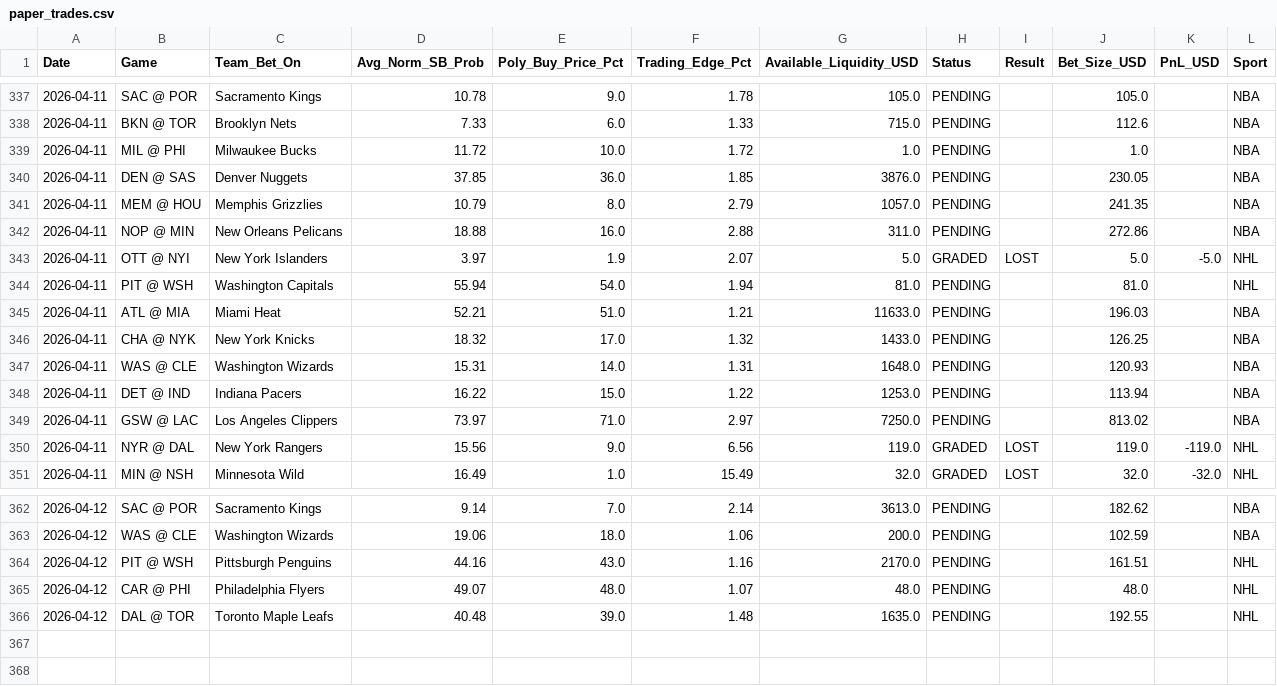
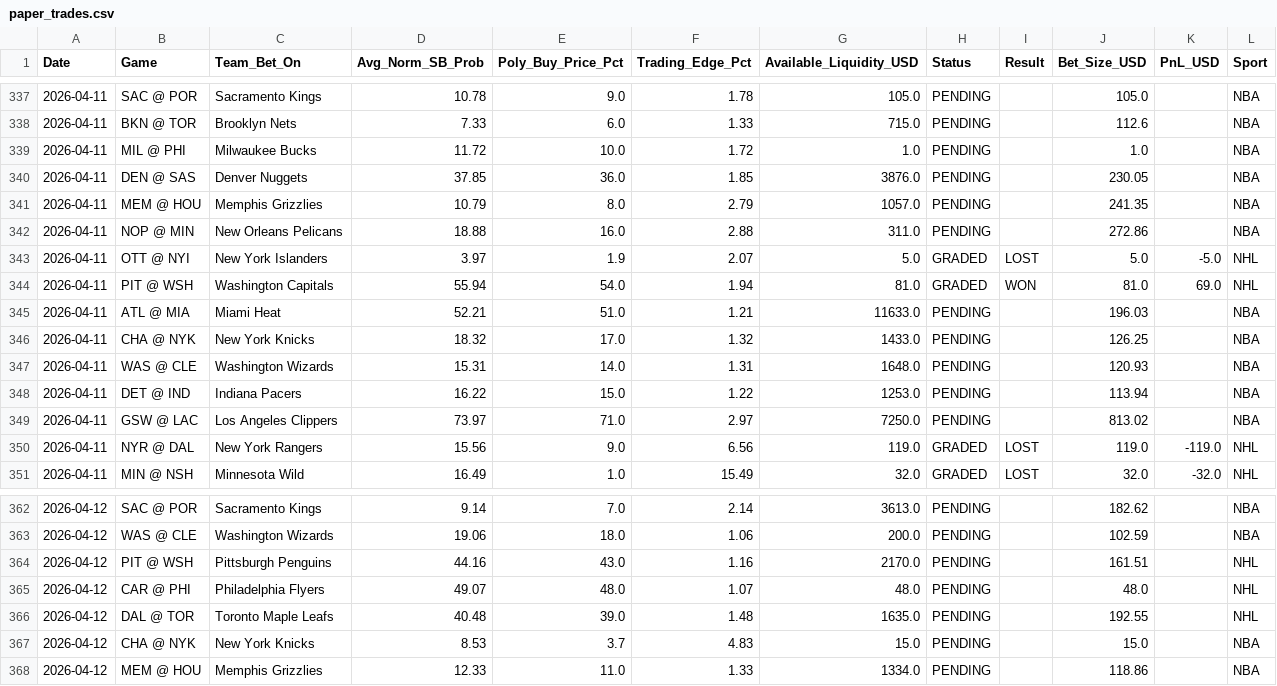
Before and after one commit to pmatorras/poly-bot, a CSV file: data/paper_trades.csv, drawn as a sheet; only a part is shown, gaps mark what is left out.

```diff
--- a/data/paper_trades.csv
+++ b/data/paper_trades.csv
@@ -343,3 +343,3 @@ Date,Game,Team_Bet_On,Avg_Norm_SB_Prob,Poly_Buy_Price_Pct,Trading_Edge_Pct,Avail
 2026-04-11,OTT @ NYI,New York Islanders,3.97,1.9,2.07,5.0,GRADED,LOST,5.0,-5.0,NHL
-2026-04-11,PIT @ WSH,Washington Capitals,55.94,54.0,1.94,81.0,PENDING,,81.0,,NHL
+2026-04-11,PIT @ WSH,Washington Capitals,55.94,54.0,1.94,81.0,GRADED,WON,81.0,69.0,NHL
 2026-04-11,ATL @ MIA,Miami Heat,52.21,51.0,1.21,11633.0,PENDING,,196.03,,NBA
@@ -366 +366,3 @@ Date,Game,Team_Bet_On,Avg_Norm_SB_Prob,Poly_Buy_Price_Pct,Trading_Edge_Pct,Avail
 2026-04-12,DAL @ TOR,Toronto Maple Leafs,40.48,39.0,1.48,1635.0,PENDING,,192.55,,NHL
+2026-04-12,CHA @ NYK,New York Knicks,8.53,3.7,4.83,15.0,PENDING,,15.0,,NBA
+2026-04-12,MEM @ HOU,Memphis Grizzlies,12.33,11.0,1.33,1334.0,PENDING,,118.86,,NBA
```
